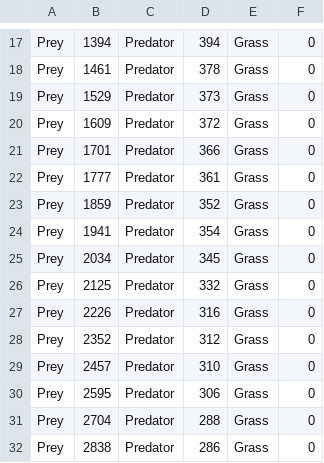
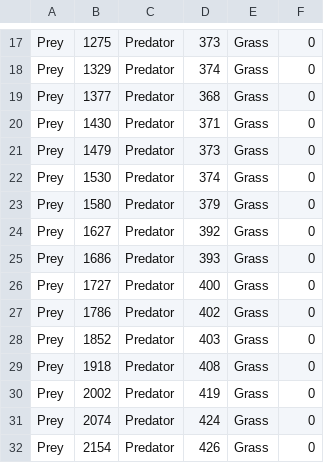
Before and after one commit to FLAMEGPU/FLAMEGPU2-tutorial-cudacpp, a CSV file: iterations/PreyPred_Count.csv, drawn as a sheet; only a part is shown, gaps mark what is left out; the diff covers the shown part only; the diff names each change by its address in the sheet, - before the commit and + after, or states it on an @@ line.

```diff
--- a/iterations/PreyPred_Count.csv
+++ b/iterations/PreyPred_Count.csv
-B17: 1394
+B17: 1275
-D17: 394
+D17: 373
-B18: 1461
+B18: 1329
-D18: 378
+D18: 374
-B19: 1529
+B19: 1377
-D19: 373
+D19: 368
-B20: 1609
+B20: 1430
-D20: 372
+D20: 371
-B21: 1701
+B21: 1479
-D21: 366
+D21: 373
-B22: 1777
+B22: 1530
-D22: 361
+D22: 374
-B23: 1859
+B23: 1580
-D23: 352
+D23: 379
-B24: 1941
+B24: 1627
-D24: 354
+D24: 392
-B25: 2034
+B25: 1686
-D25: 345
+D25: 393
-B26: 2125
+B26: 1727
-D26: 332
+D26: 400
-B27: 2226
+B27: 1786
-D27: 316
+D27: 402
-B28: 2352
+B28: 1852
-D28: 312
+D28: 403
-B29: 2457
+B29: 1918
-D29: 310
+D29: 408
-B30: 2595
+B30: 2002
-D30: 306
+D30: 419
-B31: 2704
+B31: 2074
-D31: 288
+D31: 424
-B32: 2838
+B32: 2154
-D32: 286
+D32: 426
```
Also changed, not shown: 168 edited cells elsewhere in this file, 3 other files.
